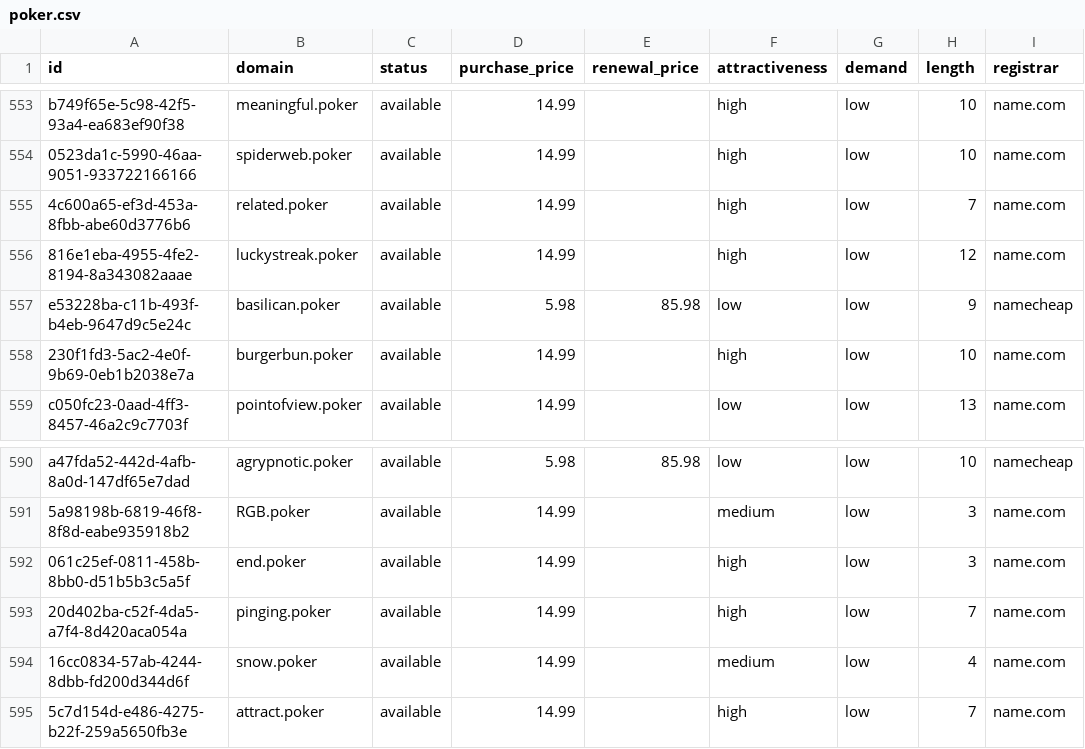
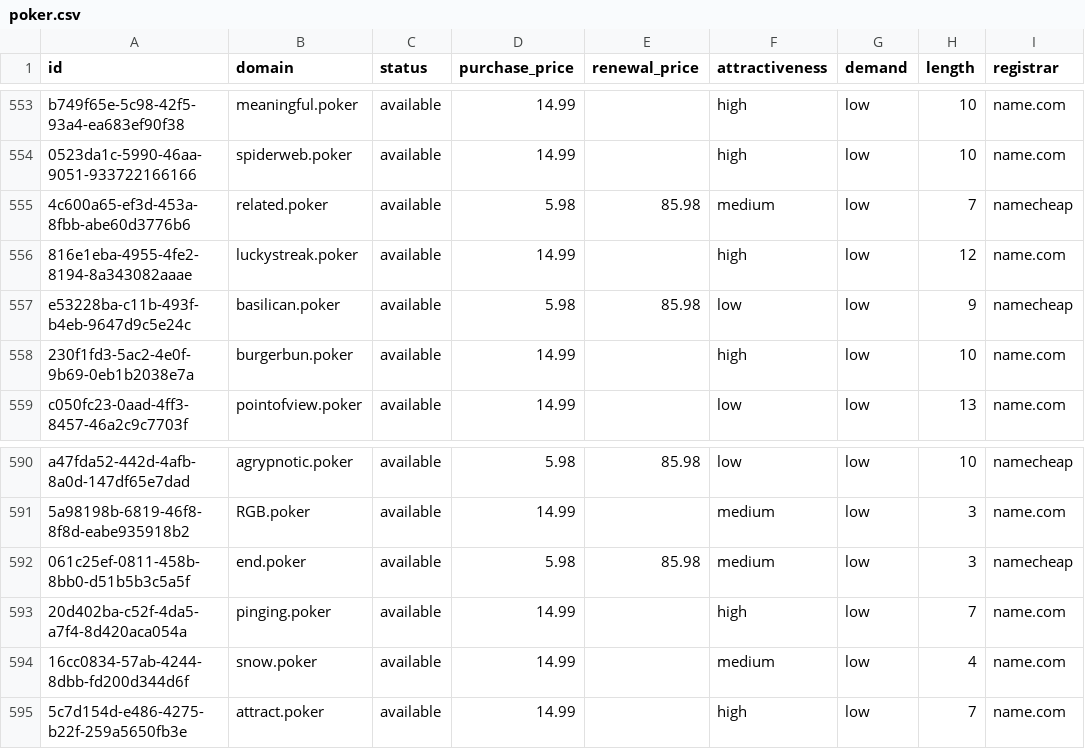
Before and after one commit to UniqueDomains/poker-oneword-domains, a CSV file: poker.csv, drawn as a sheet; only a part is shown, gaps mark what is left out; the diff names each change by its address in the sheet, - before the commit and + after, or states it on an @@ line.

Commit message:
Domains update

```diff
--- a/poker.csv
+++ b/poker.csv
-D555 (purchase_price): 14.99
+D555 (purchase_price): 5.98
-E555 (renewal_price): (empty)
+E555 (renewal_price): 85.98
-F555 (attractiveness): high
+F555 (attractiveness): medium
-I555 (registrar): name.com
+I555 (registrar): namecheap
-D592 (purchase_price): 14.99
+D592 (purchase_price): 5.98
-E592 (renewal_price): (empty)
+E592 (renewal_price): 85.98
-F592 (attractiveness): high
+F592 (attractiveness): medium
-I592 (registrar): name.com
+I592 (registrar): namecheap
```
Also changed, not shown: 4 other files.
